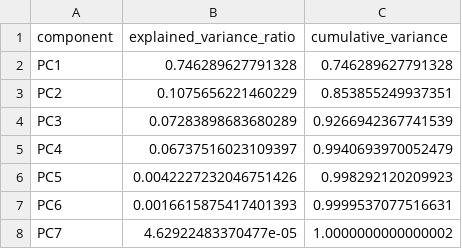
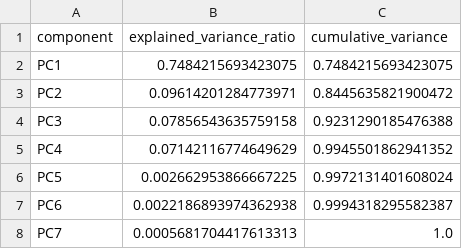
Before and after one commit to lacarabela/GC-CPRI, a CSV file: data/final/gc_cpri_explained_variance.csv, drawn as a sheet.

Commit message:
Updated pop estimates and unemployment to be 2020 data and on

```diff
--- a/data/final/gc_cpri_explained_variance.csv
+++ b/data/final/gc_cpri_explained_variance.csv
@@ -1,8 +1,8 @@
 component,explained_variance_ratio,cumulative_variance
-PC1,0.746289627791328,0.746289627791328
-PC2,0.1075656221460229,0.853855249937351
-PC3,0.07283898683680289,0.9266942367741539
-PC4,0.06737516023109397,0.9940693970052479
-PC5,0.0042227232046751426,0.998292120209923
-PC6,0.0016615875417401393,0.9999537077516631
-PC7,4.62922483370477e-05,1.0000000000000002
+PC1,0.7484215693423075,0.7484215693423075
+PC2,0.09614201284773971,0.8445635821900472
+PC3,0.07856543635759158,0.9231290185476388
+PC4,0.07142116774649629,0.9945501862941352
+PC5,0.002662953866667225,0.9972131401608024
+PC6,0.0022186893974362938,0.9994318295582387
+PC7,0.0005681704417613313,1.0
```
Also changed, not shown: data/final/gc_cpri_pca_loadings.csv, data/final/gc_cpri_scored_counties.csv, 6 other files.
